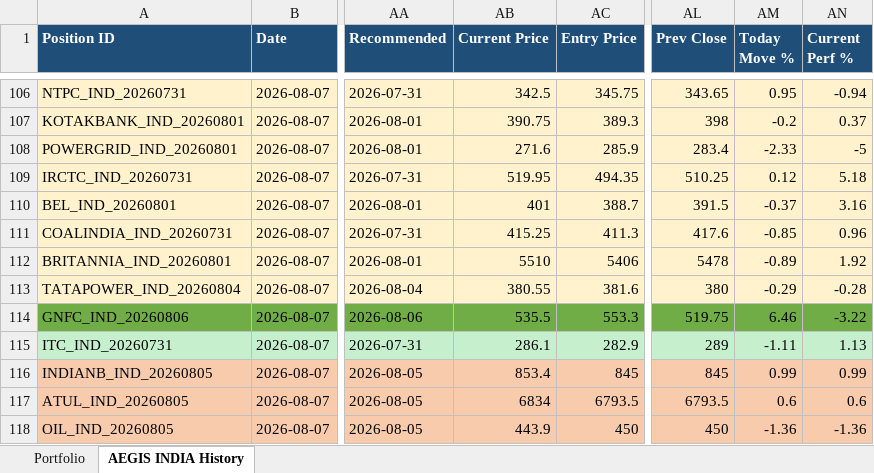
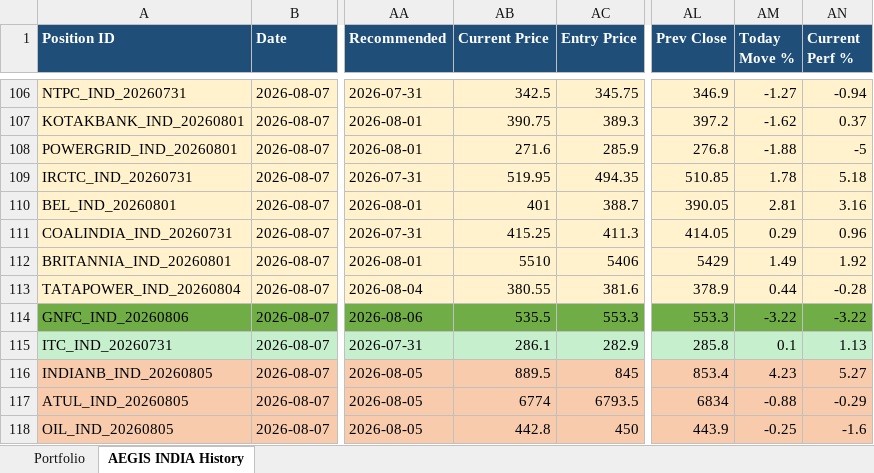
Before and after one commit to gujja330/NexaQuant, an Excel workbook: reports/telegram/aegis_history_india.xlsx, sheet AEGIS INDIA History, drawn as a sheet; only a part is shown, gaps mark what is left out; values as stored, in another font and other column widths than the file's, no borders; the diff covers the shown part only; the diff names each change by its address in the sheet, - before the commit and + after, or states it on an @@ line.

```diff
--- a/reports/telegram/aegis_history_india.xlsx (sheet AEGIS INDIA History)
+++ b/reports/telegram/aegis_history_india.xlsx (sheet AEGIS INDIA History)
-AL106 (Prev Close): 343.65
+AL106 (Prev Close): 346.9
-AM106 (Today Move %): 0.95
+AM106 (Today Move %): -1.27
-AL107 (Prev Close): 398
+AL107 (Prev Close): 397.2
-AM107 (Today Move %): -0.2
+AM107 (Today Move %): -1.62
-AL108 (Prev Close): 283.4
+AL108 (Prev Close): 276.8
-AM108 (Today Move %): -2.33
+AM108 (Today Move %): -1.88
-AL109 (Prev Close): 510.25
+AL109 (Prev Close): 510.85
-AM109 (Today Move %): 0.12
+AM109 (Today Move %): 1.78
-AL110 (Prev Close): 391.5
+AL110 (Prev Close): 390.05
-AM110 (Today Move %): -0.37
+AM110 (Today Move %): 2.81
-AL111 (Prev Close): 417.6
+AL111 (Prev Close): 414.05
-AM111 (Today Move %): -0.85
+AM111 (Today Move %): 0.29
-AL112 (Prev Close): 5478
+AL112 (Prev Close): 5429
-AM112 (Today Move %): -0.89
+AM112 (Today Move %): 1.49
-AL113 (Prev Close): 380
+AL113 (Prev Close): 378.9
-AM113 (Today Move %): -0.29
+AM113 (Today Move %): 0.44
-AL114 (Prev Close): 519.75
+AL114 (Prev Close): 553.3
-AM114 (Today Move %): 6.46
+AM114 (Today Move %): -3.22
-AL115 (Prev Close): 289
+AL115 (Prev Close): 285.8
-AM115 (Today Move %): -1.11
+AM115 (Today Move %): 0.1
-AB116 (Current Price): 853.4
+AB116 (Current Price): 889.5
-AL116 (Prev Close): 845
+AL116 (Prev Close): 853.4
-AM116 (Today Move %): 0.99
+AM116 (Today Move %): 4.23
-AN116 (Current Perf %): 0.99
+AN116 (Current Perf %): 5.27
-AB117 (Current Price): 6834
+AB117 (Current Price): 6774
-AL117 (Prev Close): 6793.5
+AL117 (Prev Close): 6834
-AM117 (Today Move %): 0.6
+AM117 (Today Move %): -0.88
-AN117 (Current Perf %): 0.6
+AN117 (Current Perf %): -0.29
-AB118 (Current Price): 443.9
+AB118 (Current Price): 442.8
-AL118 (Prev Close): 450
+AL118 (Prev Close): 443.9
-AM118 (Today Move %): -1.36
+AM118 (Today Move %): -0.25
-AN118 (Current Perf %): -1.36
+AN118 (Current Perf %): -1.6
```
Also changed, not shown: 243 edited cells elsewhere in this sheet, reports/telegram/aegis_history_usa.xlsx, 3 other files.
